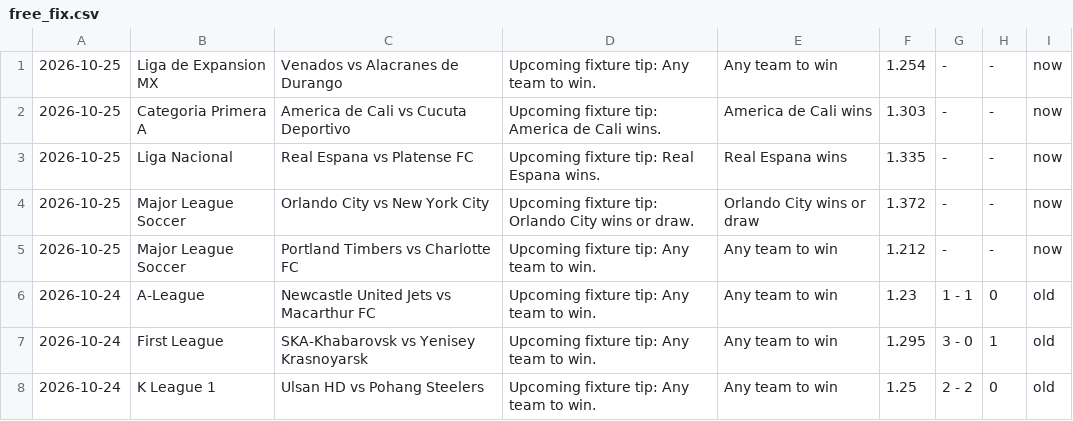
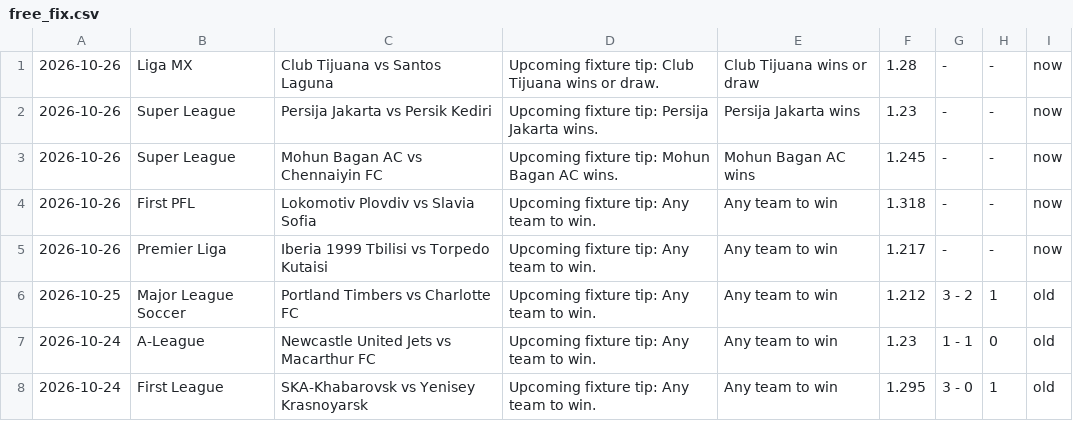
Before and after one commit to htetmyet/footytips, a CSV file: free_fix.csv, drawn as a sheet; only a part is shown; the shorter side is filled out with more unchanged rows.

```diff
--- a/free_fix.csv
+++ b/free_fix.csv
@@ -1,6 +1,7 @@
-2026-10-25,Liga de Expansion MX,Venados vs Alacranes de Durango,Upcoming fixture tip: Any team to win.,Any team to win,1.254,-,-,now
-2026-10-25,Categoria Primera A,America de Cali vs Cucuta Deportivo,Upcoming fixture tip: America de Cali wins.,America de Cali wins,1.303,-,-,now
-2026-10-25,Liga Nacional,Real Espana vs Platense FC,Upcoming fixture tip: Real Espana wins.,Real Espana wins,1.335,-,-,now
-2026-10-25,Major League Soccer,Orlando City vs New York City,Upcoming fixture tip: Orlando City wins or draw.,Orlando City wins or draw,1.372,-,-,now
-2026-10-25,Major League Soccer,Portland Timbers vs Charlotte FC,Upcoming fixture tip: Any team to win.,Any team to win,1.212,-,-,now
+2026-10-26,Liga MX,Club Tijuana vs Santos Laguna,Upcoming fixture tip: Club Tijuana wins or draw.,Club Tijuana wins or draw,1.28,-,-,now
+2026-10-26,Super League,Persija Jakarta vs Persik Kediri,Upcoming fixture tip: Persija Jakarta wins.,Persija Jakarta wins,1.23,-,-,now
+2026-10-26,Super League,Mohun Bagan AC vs Chennaiyin FC,Upcoming fixture tip: Mohun Bagan AC wins.,Mohun Bagan AC wins,1.245,-,-,now
+2026-10-26,First PFL,Lokomotiv Plovdiv vs Slavia Sofia,Upcoming fixture tip: Any team to win.,Any team to win,1.318,-,-,now
+2026-10-26,Premier Liga,Iberia 1999 Tbilisi vs Torpedo Kutaisi,Upcoming fixture tip: Any team to win.,Any team to win,1.217,-,-,now
+2026-10-25,Major League Soccer,Portland Timbers vs Charlotte FC,Upcoming fixture tip: Any team to win.,Any team to win,1.212,3 - 2,1,old
 2026-10-24,A-League,Newcastle United Jets vs Macarthur FC,Upcoming fixture tip: Any team to win.,Any team to win,1.23,1 - 1,0,old
```
Also changed, not shown: pre_fix.csv.
